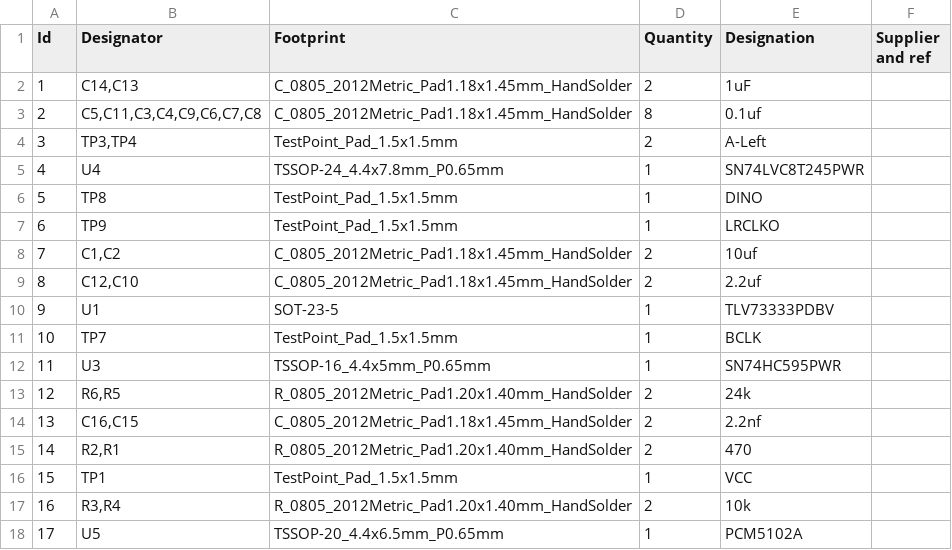
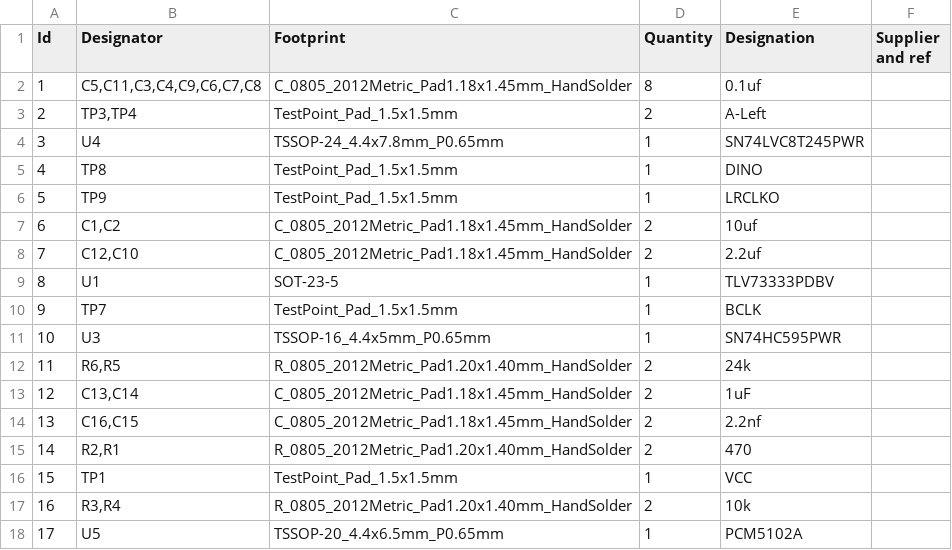
Before and after one commit to RetroLoom/Super-Wave-Blaster, a CSV file: KiCad/Super Wave Blaster.csv, drawn as a sheet; only a part is shown; removed rows and columns are numbered as before the commit, all else as after; the diff names each change by its address in the sheet, - before the commit and + after, or states it on an @@ line.

Commit message:
Update Super Wave Blaster.csv

```diff
--- a/KiCad/Super Wave Blaster.csv
+++ b/KiCad/Super Wave Blaster.csv
-row 2: 1 | C14,C13 | C_0805_2012Metric_Pad1.18x1.45mm_HandSolder | 2 | 1uF
@@ column A (Id) renumbered between rows 2 and 12 @@
+row 13: 12 | C13,C14 | C_0805_2012Metric_Pad1.18x1.45mm_HandSolder | 2 | 1uF
```
